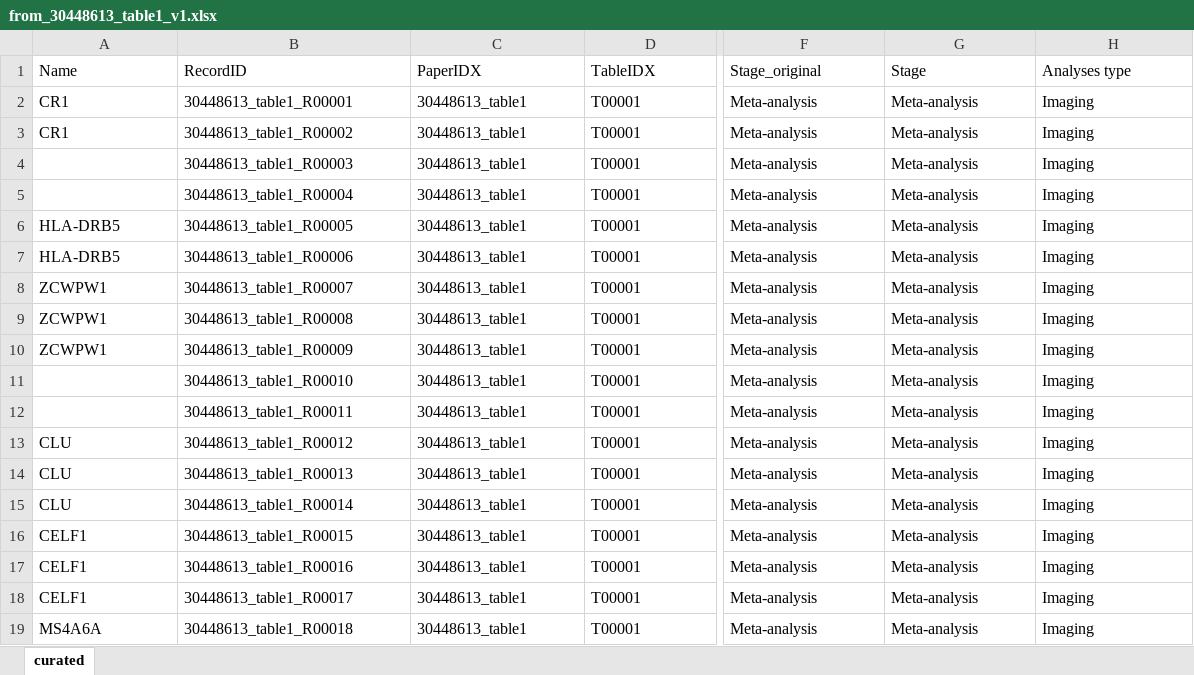
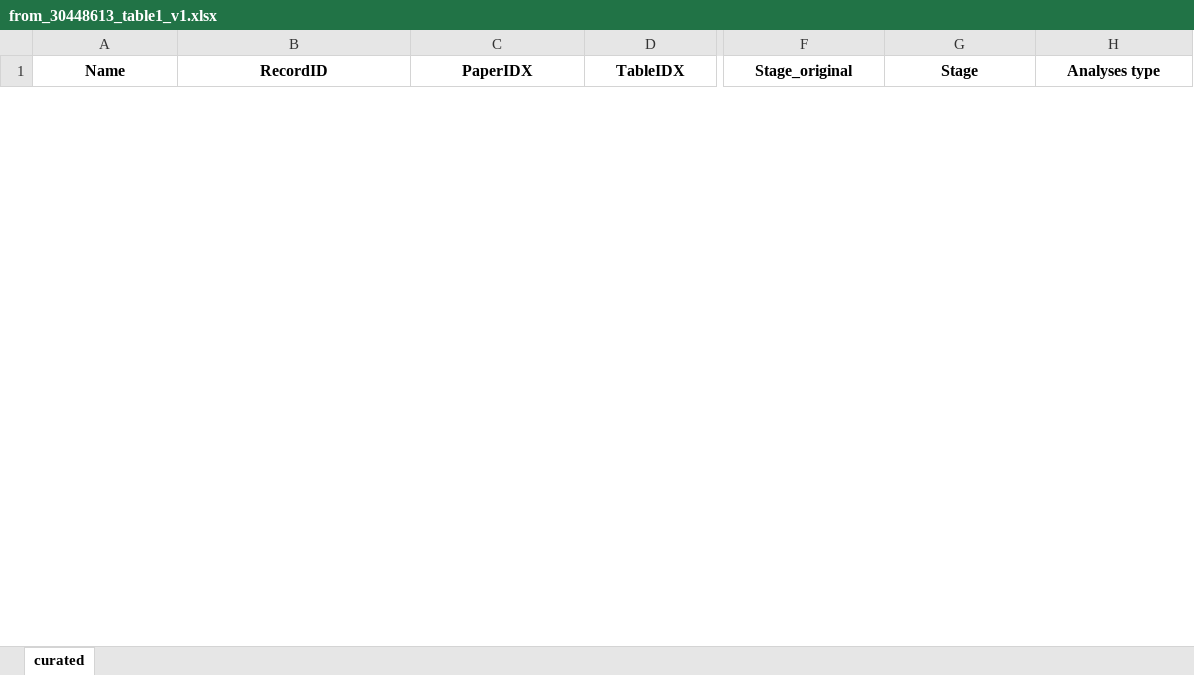
Before and after one commit to sherryfish321/advp_curator, an Excel workbook: harmonized_tables_advp/from_30448613_table1_v1.xlsx, sheet curated, drawn as a sheet; only a part is shown, gaps mark what is left out; values as stored, in another font and other column widths than the file's, no borders; removed rows and columns are numbered as before the commit, all else as after; rows hold the shown columns only; the diff covers the shown part only; the diff names each change by its address in the sheet, - before the commit and + after, or states it on an @@ line.

```diff
--- a/harmonized_tables_advp/from_30448613_table1_v1.xlsx (sheet curated)
+++ b/harmonized_tables_advp/from_30448613_table1_v1.xlsx (sheet curated)
@@ A1:H1 bold: off → on, alignment: left → center @@
-row 2: CR1 | 30448613_table1_R00001 | 30448613_table1 | T00001 | Meta-analysis | Meta-analysis | Imaging
-row 3: CR1 | 30448613_table1_R00002 | 30448613_table1 | T00001 | Meta-analysis | Meta-analysis | Imaging
-row 4:  | 30448613_table1_R00003 | 30448613_table1 | T00001 | Meta-analysis | Meta-analysis | Imaging
-row 5:  | 30448613_table1_R00004 | 30448613_table1 | T00001 | Meta-analysis | Meta-analysis | Imaging
-row 6: HLA-DRB5 | 30448613_table1_R00005 | 30448613_table1 | T00001 | Meta-analysis | Meta-analysis | Imaging
-row 7: HLA-DRB5 | 30448613_table1_R00006 | 30448613_table1 | T00001 | Meta-analysis | Meta-analysis | Imaging
-row 8: ZCWPW1 | 30448613_table1_R00007 | 30448613_table1 | T00001 | Meta-analysis | Meta-analysis | Imaging
-row 9: ZCWPW1 | 30448613_table1_R00008 | 30448613_table1 | T00001 | Meta-analysis | Meta-analysis | Imaging
-row 10: ZCWPW1 | 30448613_table1_R00009 | 30448613_table1 | T00001 | Meta-analysis | Meta-analysis | Imaging
-row 11:  | 30448613_table1_R00010 | 30448613_table1 | T00001 | Meta-analysis | Meta-analysis | Imaging
-row 12:  | 30448613_table1_R00011 | 30448613_table1 | T00001 | Meta-analysis | Meta-analysis | Imaging
-row 13: CLU | 30448613_table1_R00012 | 30448613_table1 | T00001 | Meta-analysis | Meta-analysis | Imaging
-row 14: CLU | 30448613_table1_R00013 | 30448613_table1 | T00001 | Meta-analysis | Meta-analysis | Imaging
-row 15: CLU | 30448613_table1_R00014 | 30448613_table1 | T00001 | Meta-analysis | Meta-analysis | Imaging
-row 16: CELF1 | 30448613_table1_R00015 | 30448613_table1 | T00001 | Meta-analysis | Meta-analysis | Imaging
-row 17: CELF1 | 30448613_table1_R00016 | 30448613_table1 | T00001 | Meta-analysis | Meta-analysis | Imaging
-row 18: CELF1 | 30448613_table1_R00017 | 30448613_table1 | T00001 | Meta-analysis | Meta-analysis | Imaging
-row 19: MS4A6A | 30448613_table1_R00018 | 30448613_table1 | T00001 | Meta-analysis | Meta-analysis | Imaging
```
Also changed, not shown: 1 added row, 8 removed rows and cell formats elsewhere in this sheet, harmonized_tables_advp/from_30448613_table2_v1.xlsx, harmonized_tables_advp/from_30448613_table3_v1.xlsx, 47 other files.
